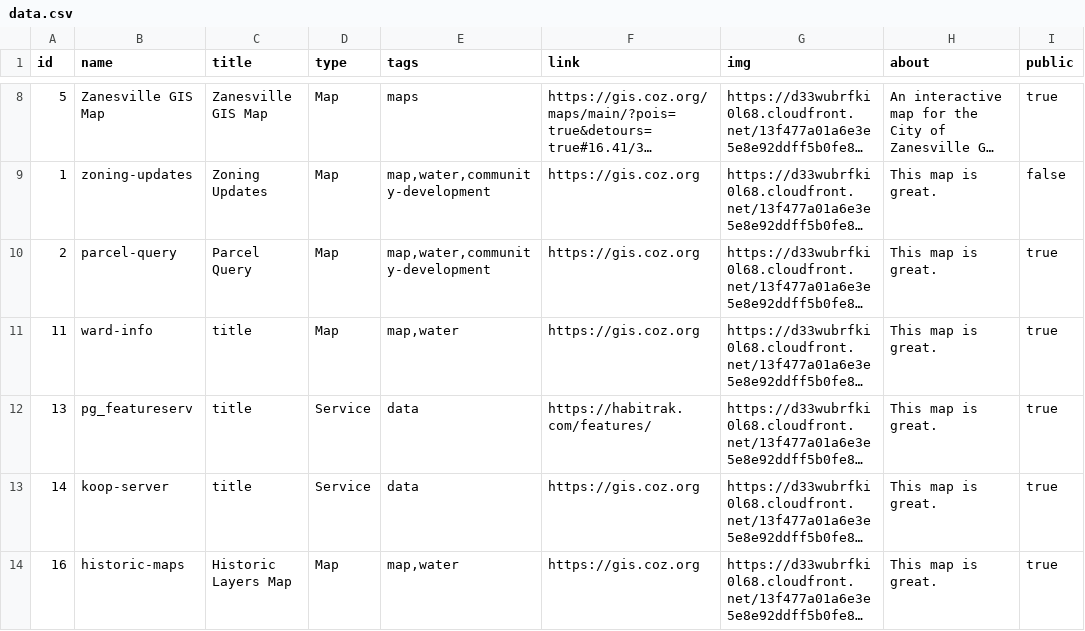
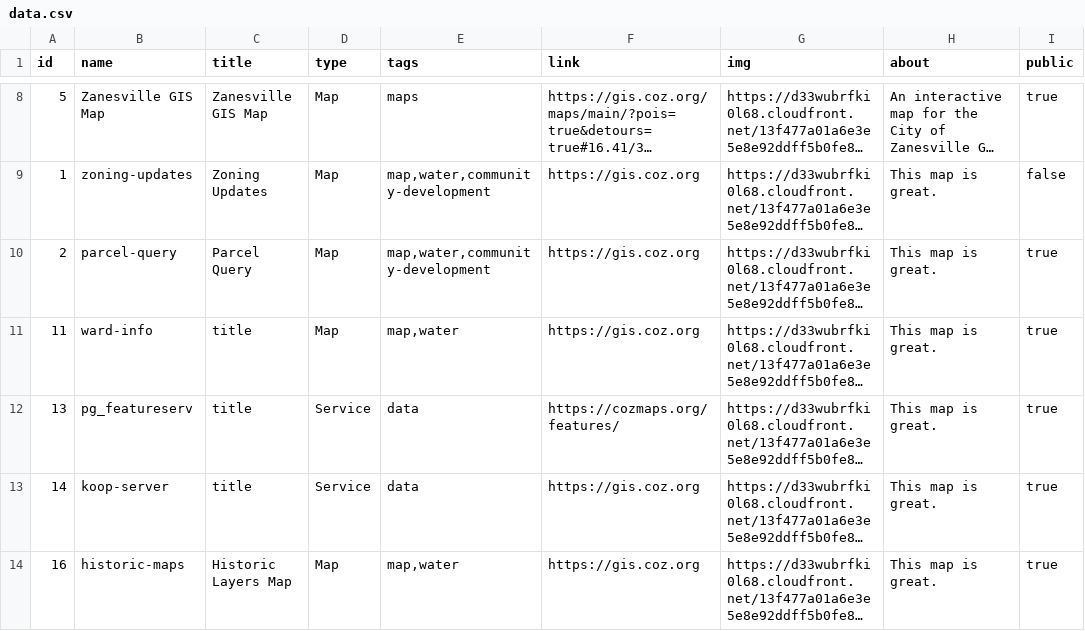
Before and after one commit to zanesville/maps.coz.org, a CSV file: static-portal-page/data.csv, drawn as a sheet; only a part is shown, gaps mark what is left out; long unchanged cells end in …; the diff names each change by its address in the sheet, - before the commit and + after, or states it on an @@ line.

Commit message:
feat new domain name

```diff
--- a/static-portal-page/data.csv
+++ b/static-portal-page/data.csv
-F12 (link): https://habitrak.com/features/
+F12 (link): https://cozmaps.org/features/
```
Also changed, not shown: 12 other files.
